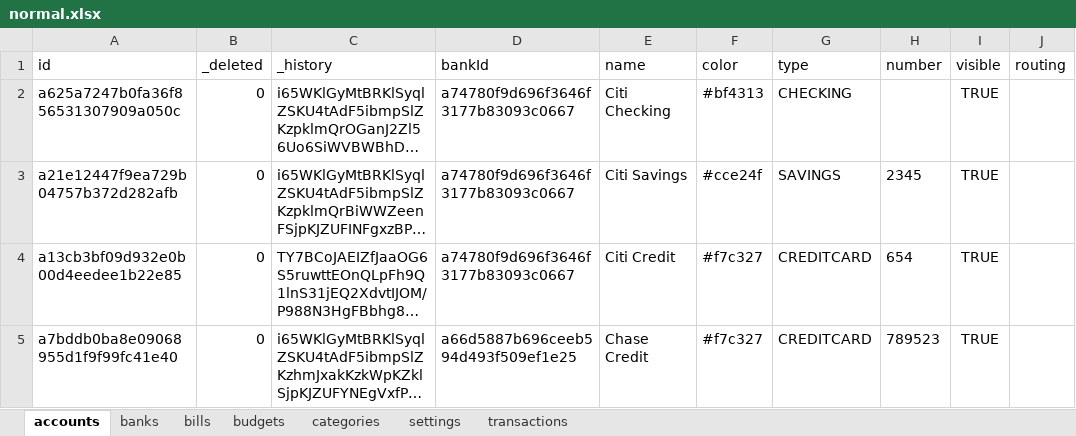
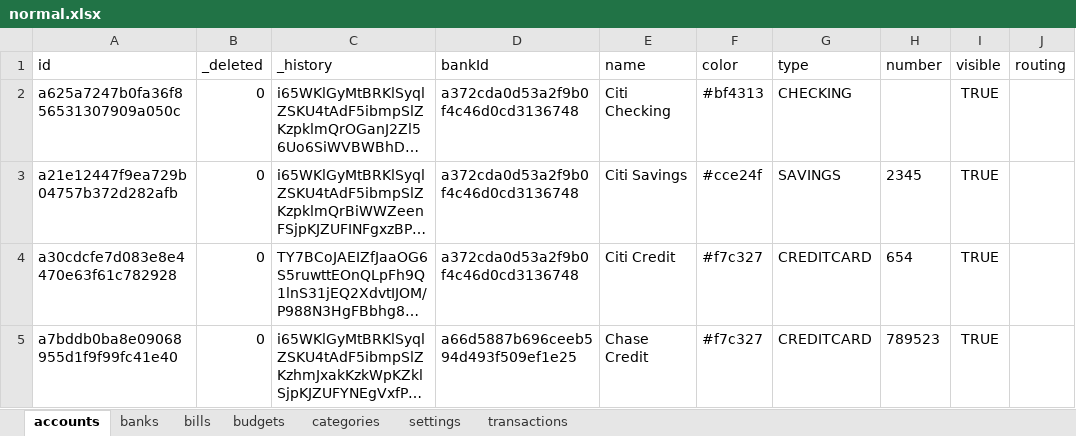
Before and after one commit to arolson101/ag, an Excel workbook: packages/storybook/stories/data/normal.xlsx, sheet accounts, drawn as a sheet; only a part is shown; long unchanged cells end in …; values as stored, in another font and other column widths than the file's, no borders; the diff names each change by its address in the sheet, - before the commit and + after, or states it on an @@ line.

```diff
--- a/packages/storybook/stories/data/normal.xlsx (sheet accounts)
+++ b/packages/storybook/stories/data/normal.xlsx (sheet accounts)
-D2:D4 (bankId): a74780f9d696f3646f3177b83093c0667
+D2:D4 (bankId): a372cda0d53a2f9b0f4c46d0cd3136748
-A4 (id): a13cb3bf09d932e0b00d4eedee1b22e85
+A4 (id): a30cdcfe7d083e8e4470e63f61c782928
```
Also changed, not shown: sheet banks, 7 other files.
